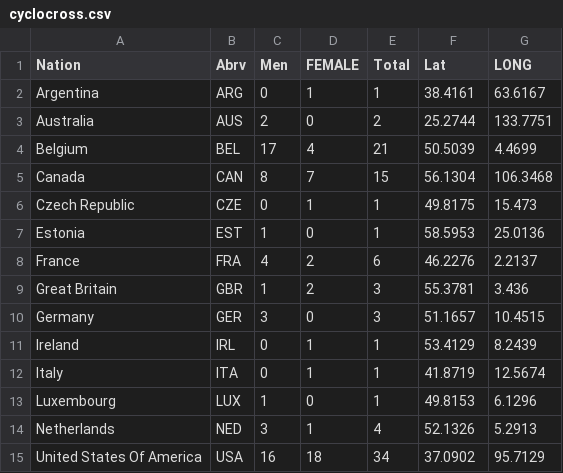
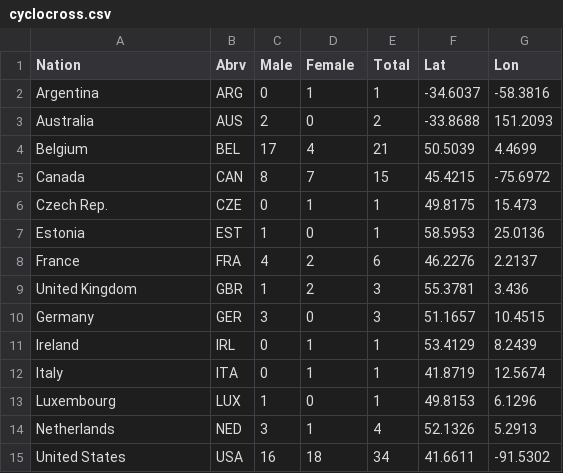
Before and after one commit to ryan-p-larson/DI-Cyclo, a CSV file: data/cyclocross.csv, drawn as a sheet.

Commit message:
Update cyclocross.csv GPS coordinates, and map.js to reflect the data files.

```diff
--- a/data/cyclocross.csv
+++ b/data/cyclocross.csv
@@ -1,10 +1,10 @@
-Nation,Abrv,Men,FEMALE ,Total,Lat,LONG
-Argentina,ARG,0,1,1,38.4161,63.6167
-Australia,AUS,2,0,2,25.2744,133.7751
+Nation,Abrv,Male,Female,Total,Lat,Lon
+Argentina,ARG,0,1,1,-34.6037,-58.3816
+Australia,AUS,2,0,2,-33.8688,151.2093
 Belgium,BEL,17,4,21,50.5039,4.4699
-Canada,CAN,8,7,15,56.1304,106.3468
-Czech Republic,CZE,0,1,1,49.8175,15.473
+Canada,CAN,8,7,15,45.4215,-75.6972
+Czech Rep.,CZE,0,1,1,49.8175,15.473
 Estonia,EST,1,0,1,58.5953,25.0136
 France,FRA,4,2,6,46.2276,2.2137
-Great Britain,GBR,1,2,3,55.3781,3.436
+United Kingdom,GBR,1,2,3,55.3781,3.436
 Germany,GER,3,0,3,51.1657,10.4515
@@ -14,2 +14,2 @@ Luxembourg,LUX,1,0,1,49.8153,6.1296
 Netherlands,NED,3,1,4,52.1326,5.2913
-United States Of America,USA,16,18,34,37.0902,95.7129
+United States,USA,16,18,34,41.6611,-91.5302
```
Also changed, not shown: 2 other files.
